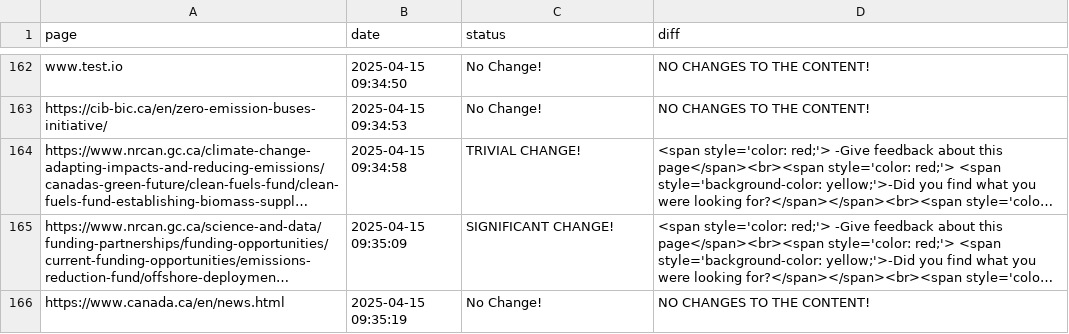
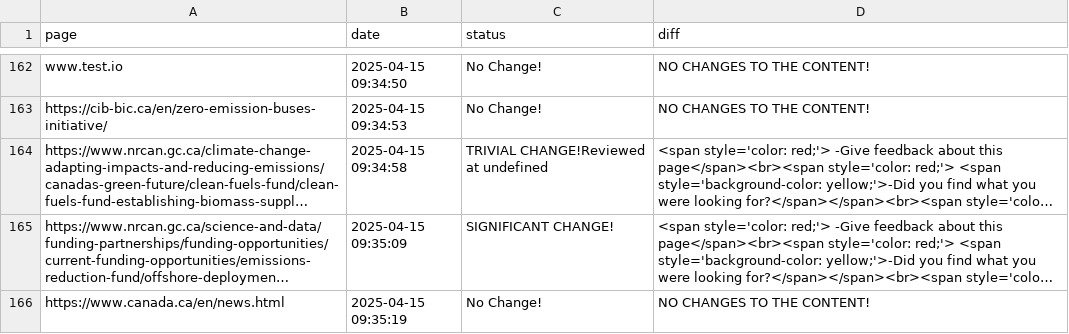
Before and after one commit to Ling-Jun/CGH, a CSV file: grants.csv, drawn as a sheet; only a part is shown, gaps mark what is left out; long unchanged cells end in …; the diff names each change by its address in the sheet, - before the commit and + after, or states it on an @@ line.

Commit message:
Content update for updated grants.csv file at 2025-04-15  14-13-11

```diff
--- a/grants.csv
+++ b/grants.csv
-C164 (status): TRIVIAL CHANGE!
+C164 (status): TRIVIAL CHANGE!Reviewed at undefined
```
